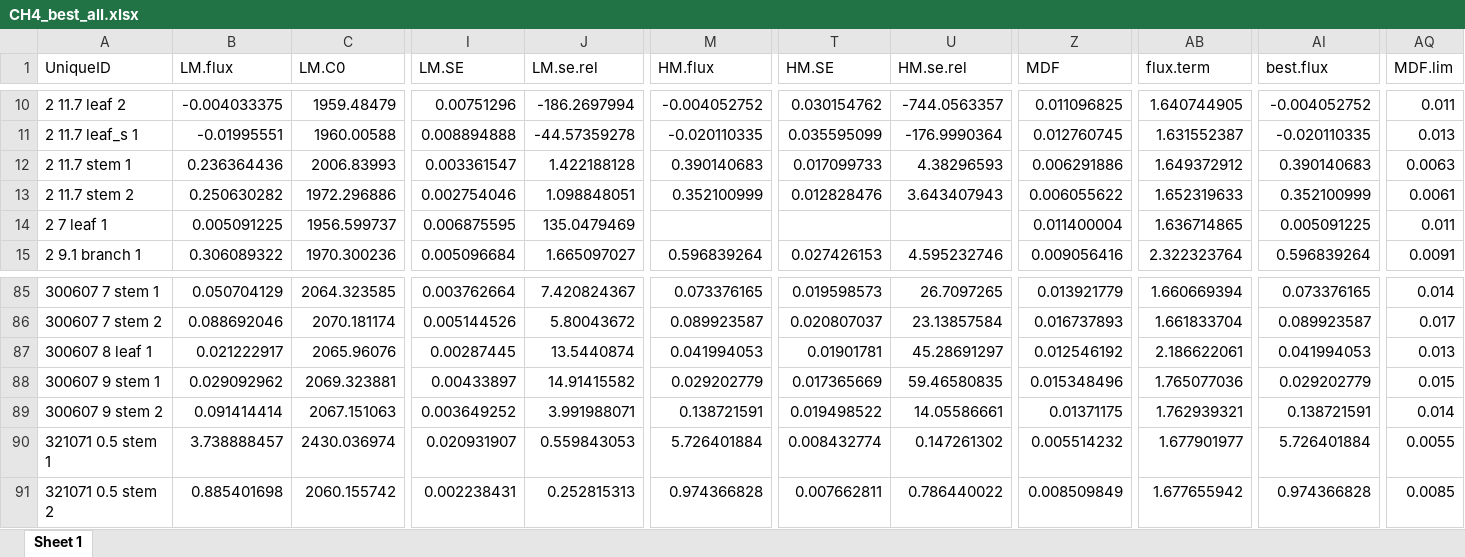
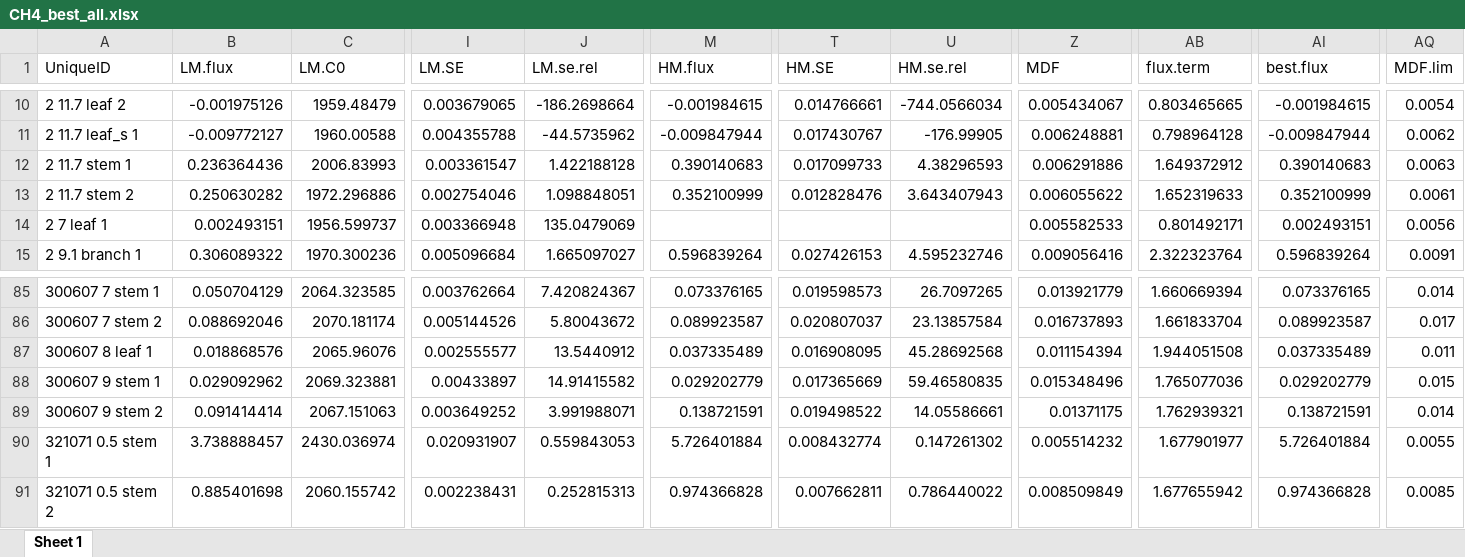
Before and after one commit to jgewirtzman/whole_tree_flux, an Excel workbook: data processing/goFlux_reprocessing/results/CH4_best_all.xlsx, sheet Sheet 1, drawn as a sheet; only a part is shown, gaps mark what is left out; values as stored, in another font and other column widths than the file's, no borders; the diff covers the shown part only; the diff names each change by its address in the sheet, - before the commit and + after, or states it on an @@ line.

```diff
--- a/data processing/goFlux_reprocessing/results/CH4_best_all.xlsx (sheet Sheet 1)
+++ b/data processing/goFlux_reprocessing/results/CH4_best_all.xlsx (sheet Sheet 1)
-B10 (LM.flux): -0.004033375
+B10 (LM.flux): -0.001975126
-I10 (LM.SE): 0.00751296
+I10 (LM.SE): 0.003679065
-J10 (LM.se.rel): -186.2697994
+J10 (LM.se.rel): -186.2698664
-M10 (HM.flux): -0.004052752
+M10 (HM.flux): -0.001984615
-T10 (HM.SE): 0.030154762
+T10 (HM.SE): 0.014766661
-U10 (HM.se.rel): -744.0563357
+U10 (HM.se.rel): -744.0566034
-Z10 (MDF): 0.011096825
+Z10 (MDF): 0.005434067
-AB10 (flux.term): 1.640744905
+AB10 (flux.term): 0.803465665
-AI10 (best.flux): -0.004052752
+AI10 (best.flux): -0.001984615
-AQ10 (MDF.lim): 0.011
+AQ10 (MDF.lim): 0.0054
-B11 (LM.flux): -0.01995551
+B11 (LM.flux): -0.009772127
-I11 (LM.SE): 0.008894888
+I11 (LM.SE): 0.004355788
-J11 (LM.se.rel): -44.57359278
+J11 (LM.se.rel): -44.5735962
-M11 (HM.flux): -0.020110335
+M11 (HM.flux): -0.009847944
-T11 (HM.SE): 0.035595099
+T11 (HM.SE): 0.017430767
-U11 (HM.se.rel): -176.9990364
+U11 (HM.se.rel): -176.99905
-Z11 (MDF): 0.012760745
+Z11 (MDF): 0.006248881
-AB11 (flux.term): 1.631552387
+AB11 (flux.term): 0.798964128
-AI11 (best.flux): -0.020110335
+AI11 (best.flux): -0.009847944
-AQ11 (MDF.lim): 0.013
+AQ11 (MDF.lim): 0.0062
-B14 (LM.flux): 0.005091225
+B14 (LM.flux): 0.002493151
-I14 (LM.SE): 0.006875595
+I14 (LM.SE): 0.003366948
-J14 (LM.se.rel): 135.0479469
+J14 (LM.se.rel): 135.0479069
-Z14 (MDF): 0.011400004
+Z14 (MDF): 0.005582533
-AB14 (flux.term): 1.636714865
+AB14 (flux.term): 0.801492171
-AI14 (best.flux): 0.005091225
+AI14 (best.flux): 0.002493151
-AQ14 (MDF.lim): 0.011
+AQ14 (MDF.lim): 0.0056
-B87 (LM.flux): 0.021222917
+B87 (LM.flux): 0.018868576
-I87 (LM.SE): 0.00287445
+I87 (LM.SE): 0.002555577
-J87 (LM.se.rel): 13.5440874
+J87 (LM.se.rel): 13.5440912
-M87 (HM.flux): 0.041994053
+M87 (HM.flux): 0.037335489
-T87 (HM.SE): 0.01901781
+T87 (HM.SE): 0.016908095
-U87 (HM.se.rel): 45.28691297
+U87 (HM.se.rel): 45.28692568
-Z87 (MDF): 0.012546192
+Z87 (MDF): 0.011154394
-AB87 (flux.term): 2.186622061
+AB87 (flux.term): 1.944051508
-AI87 (best.flux): 0.041994053
+AI87 (best.flux): 0.037335489
-AQ87 (MDF.lim): 0.013
+AQ87 (MDF.lim): 0.011
```
Also changed, not shown: 150 edited cells elsewhere in this sheet, data processing/goFlux_reprocessing/results/CO2_best_all.xlsx, data processing/goFlux_reprocessing/results/canopy_flux_goFlux_compiled.xlsx, 53 other files.
